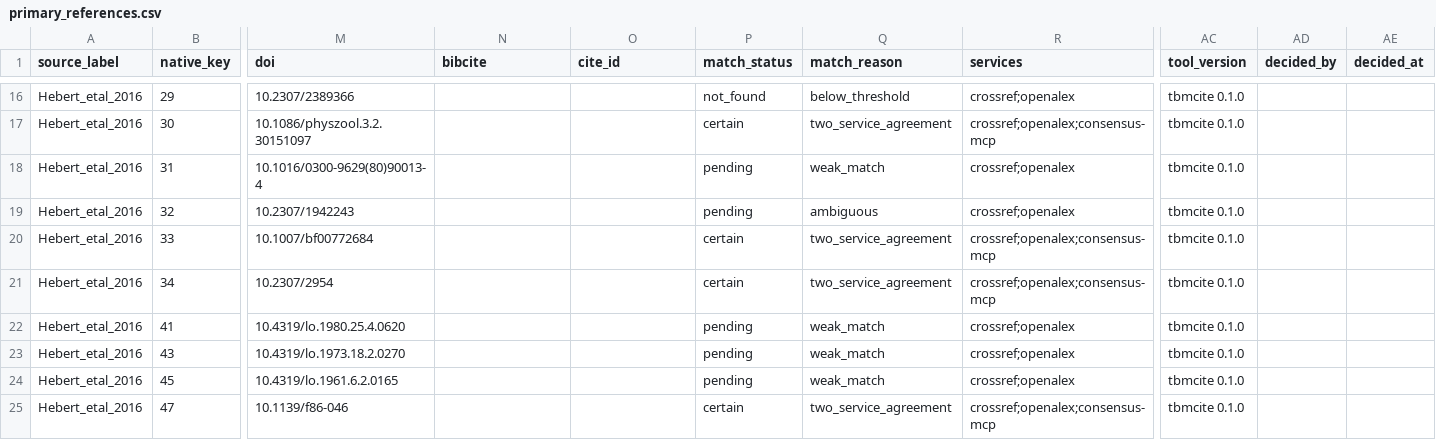
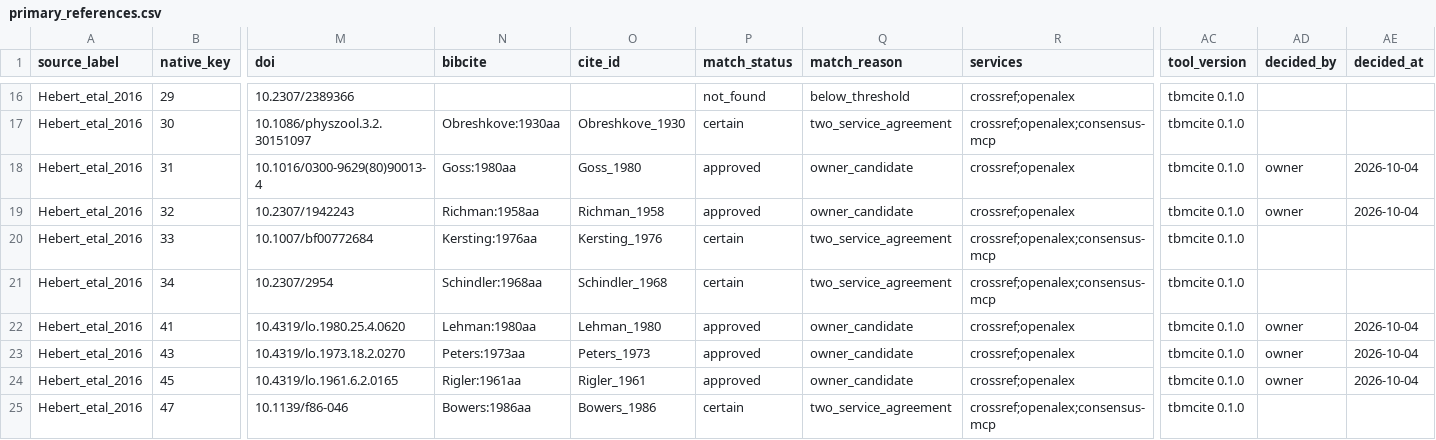
Before and after one commit to TaxonBodyMassML/TaxonBodyMass_DB, a CSV file: sources/databases/Hebert_etal_2016/primary_references.csv, drawn as a sheet; only a part is shown, gaps mark what is left out; the diff covers the shown part only; the diff names each change by its address in the sheet, - before the commit and + after, or states it on an @@ line.

Commit message:
Apply the owner's Hebert_etal_2016 decisions, reuse DOI-less bib entries across sources, build the bib and append the Sheet tab (#1)
Owner decisions of 2026-10-04 recorded in Bib/pending_citations.csv: 19
candidates accepted with 1, Mayzaud 1976 with 2, Ikeda & Hirakawa 1998 as
nodoi; 11 print-only or uncertain references deferred (69, 71, 3, 181, 4,
25, 29, 153, 157, 173, 9). The erratum of Ikeda et al. 2001 is noted on
reference 75.

MatchingNoDOIEntry() (build_bib.r): a nodoi decision reuses the DOI-less
entry another source's decision already produced when the first surname,
year and normalised title agree, so Hebert 74 keeps Kiorboe's Ikeda:1998aa /
Ikeda_1998 instead of minting Ikeda:1998ab; tests added.

--apply-queue --bib: 52 entries in the primary bib, 42 Hebert rows with a
bibcite (4 shared with Kiorboe_2013). --sheet: 38 rows appended to
BM_primary_citations (15 -> 53), snapshot updated.

```diff
--- a/sources/databases/Hebert_etal_2016/primary_references.csv
+++ b/sources/databases/Hebert_etal_2016/primary_references.csv
-N17 (bibcite): (empty)
+N17 (bibcite): Obreshkove:1930aa
-O17 (cite_id): (empty)
+O17 (cite_id): Obreshkove_1930
-N18 (bibcite): (empty)
+N18 (bibcite): Goss:1980aa
-O18 (cite_id): (empty)
+O18 (cite_id): Goss_1980
-P18:P19 (match_status): pending
+P18:P19 (match_status): approved
-Q18 (match_reason): weak_match
+Q18 (match_reason): owner_candidate
-AD18:AD19 (decided_by): (empty)
+AD18:AD19 (decided_by): owner
-AE18:AE19 (decided_at): (empty)
+AE18:AE19 (decided_at): 2026-10-04
-N19 (bibcite): (empty)
+N19 (bibcite): Richman:1958aa
-O19 (cite_id): (empty)
+O19 (cite_id): Richman_1958
-Q19 (match_reason): ambiguous
+Q19 (match_reason): owner_candidate
-N20 (bibcite): (empty)
+N20 (bibcite): Kersting:1976aa
-O20 (cite_id): (empty)
+O20 (cite_id): Kersting_1976
-N21 (bibcite): (empty)
+N21 (bibcite): Schindler:1968aa
-O21 (cite_id): (empty)
+O21 (cite_id): Schindler_1968
-N22 (bibcite): (empty)
+N22 (bibcite): Lehman:1980aa
-O22 (cite_id): (empty)
+O22 (cite_id): Lehman_1980
-P22:P24 (match_status): pending
+P22:P24 (match_status): approved
-Q22:Q24 (match_reason): weak_match
+Q22:Q24 (match_reason): owner_candidate
-AD22:AD24 (decided_by): (empty)
+AD22:AD24 (decided_by): owner
-AE22:AE24 (decided_at): (empty)
+AE22:AE24 (decided_at): 2026-10-04
-N23 (bibcite): (empty)
+N23 (bibcite): Peters:1973aa
-O23 (cite_id): (empty)
+O23 (cite_id): Peters_1973
-N24 (bibcite): (empty)
+N24 (bibcite): Rigler:1961aa
-O24 (cite_id): (empty)
+O24 (cite_id): Rigler_1961
-N25 (bibcite): (empty)
+N25 (bibcite): Bowers:1986aa
-O25 (cite_id): (empty)
+O25 (cite_id): Bowers_1986
```
Also changed, not shown: 139 edited cells elsewhere in this file, Bib/pending_citations.csv, 6 other files.
